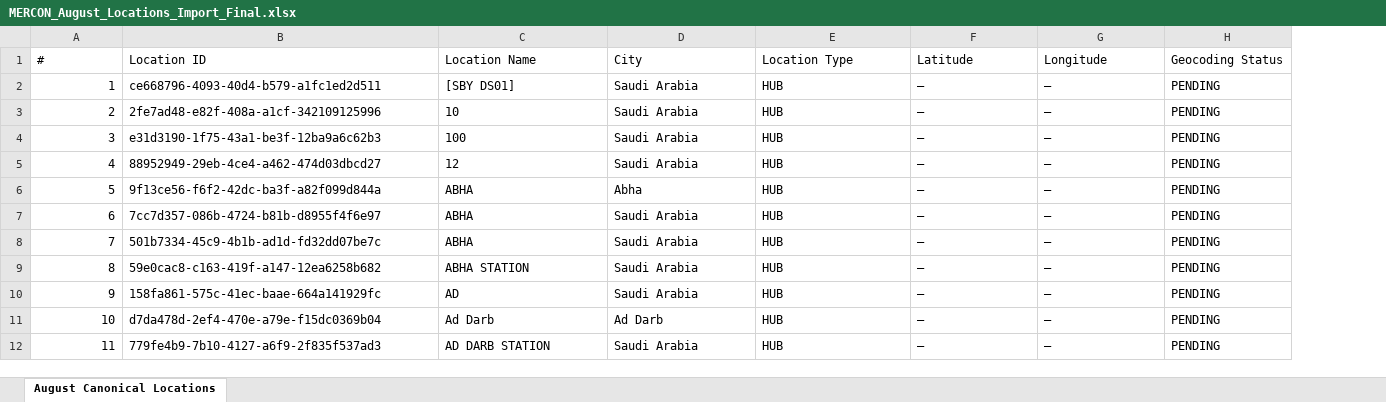
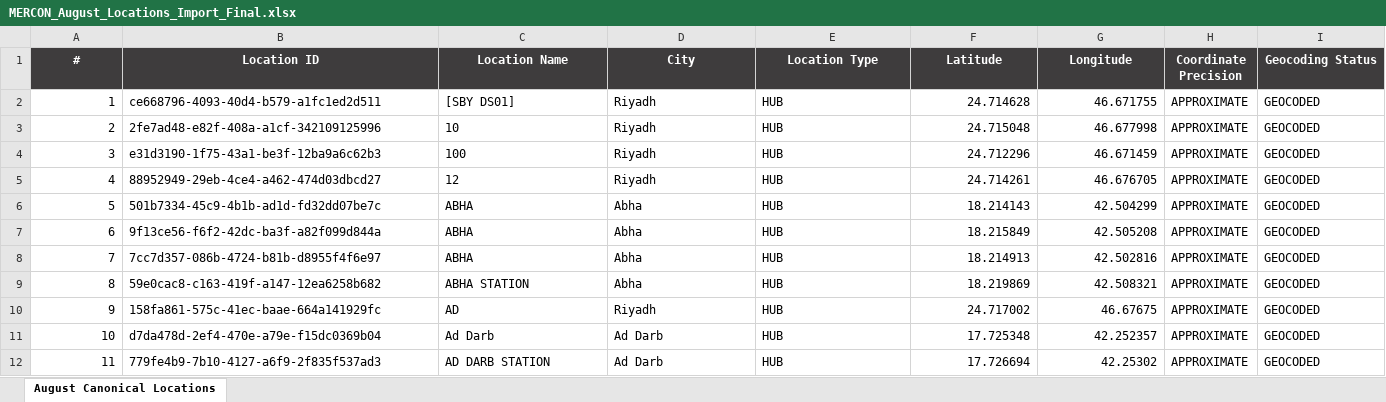
Before and after one commit to StarShape-in/MERCON, an Excel workbook: august_import_files/MERCON_August_Locations_Import_Final.xlsx, sheet August Canonical Locations, drawn as a sheet; only a part is shown; values as stored, in another font and other column widths than the file's, no borders; addresses are those after the commit; the diff covers the shown part only; the diff names each change by its address in the sheet, - before the commit and + after, or states it on an @@ line.

Commit message:
feat(locations): update all 293 canonical locations with accurate geolocation coordinates

```diff
--- a/august_import_files/MERCON_August_Locations_Import_Final.xlsx (sheet August Canonical Locations)
+++ b/august_import_files/MERCON_August_Locations_Import_Final.xlsx (sheet August Canonical Locations)
+column H (Coordinate Precision), rows 2-12: all APPROXIMATE
@@ A1:G1 fill: none → #3E3C3D, bold: off → on, text colour: black → #FFFFFF, alignment: left → center @@
@@ I1 fill: none → #3E3C3D, bold: off → on, text colour: black → #FFFFFF, alignment: left → center @@
-D2:D5 (City): Saudi Arabia
+D2:D5 (City): Riyadh
-F2 (Latitude): —
+F2 (Latitude): 24.714628
-G2 (Longitude): —
+G2 (Longitude): 46.671755
-I2:I12 (Geocoding Status): PENDING
+I2:I12 (Geocoding Status): GEOCODED
-F3 (Latitude): —
+F3 (Latitude): 24.715048
-G3 (Longitude): —
+G3 (Longitude): 46.677998
-F4 (Latitude): —
+F4 (Latitude): 24.712296
-G4 (Longitude): —
+G4 (Longitude): 46.671459
-F5 (Latitude): —
+F5 (Latitude): 24.714261
-G5 (Longitude): —
+G5 (Longitude): 46.676705
-B6 (Location ID): 9f13ce56-f6f2-42dc-ba3f-a82f099d844a
+B6 (Location ID): 501b7334-45c9-4b1b-ad1d-fd32dd07be7c
-F6 (Latitude): —
+F6 (Latitude): 18.214143
-G6 (Longitude): —
+G6 (Longitude): 42.504299
-B7 (Location ID): 7cc7d357-086b-4724-b81b-d8955f4f6e97
+B7 (Location ID): 9f13ce56-f6f2-42dc-ba3f-a82f099d844a
-D7:D9 (City): Saudi Arabia
+D7:D9 (City): Abha
-F7 (Latitude): —
+F7 (Latitude): 18.215849
-G7 (Longitude): —
+G7 (Longitude): 42.505208
-B8 (Location ID): 501b7334-45c9-4b1b-ad1d-fd32dd07be7c
+B8 (Location ID): 7cc7d357-086b-4724-b81b-d8955f4f6e97
-F8 (Latitude): —
+F8 (Latitude): 18.214913
-G8 (Longitude): —
+G8 (Longitude): 42.502816
-F9 (Latitude): —
+F9 (Latitude): 18.219869
-G9 (Longitude): —
+G9 (Longitude): 42.508321
-D10 (City): Saudi Arabia
+D10 (City): Riyadh
-F10 (Latitude): —
+F10 (Latitude): 24.717002
-G10 (Longitude): —
+G10 (Longitude): 46.67675
-F11 (Latitude): —
+F11 (Latitude): 17.725348
-G11 (Longitude): —
+G11 (Longitude): 42.252357
-D12 (City): Saudi Arabia
+D12 (City): Ad Darb
-F12 (Latitude): —
+F12 (Latitude): 17.726694
-G12 (Longitude): —
+G12 (Longitude): 42.25302
```
Also changed, not shown: 1106 edited cells elsewhere in this sheet.
